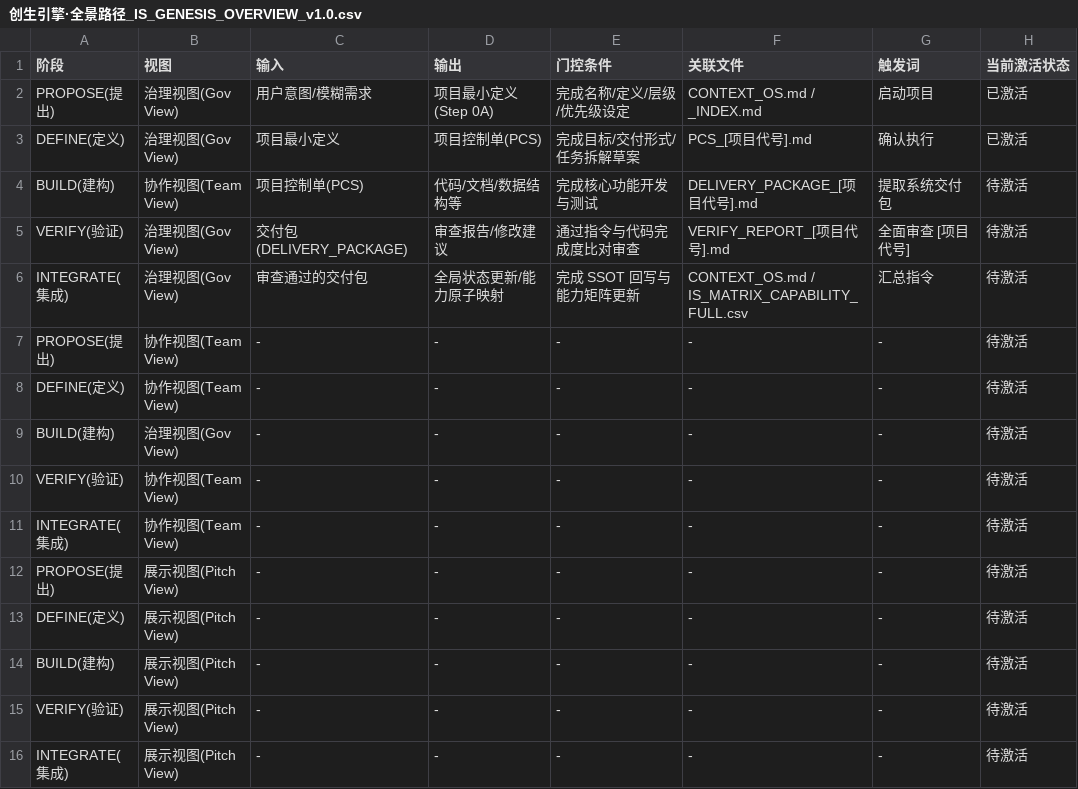
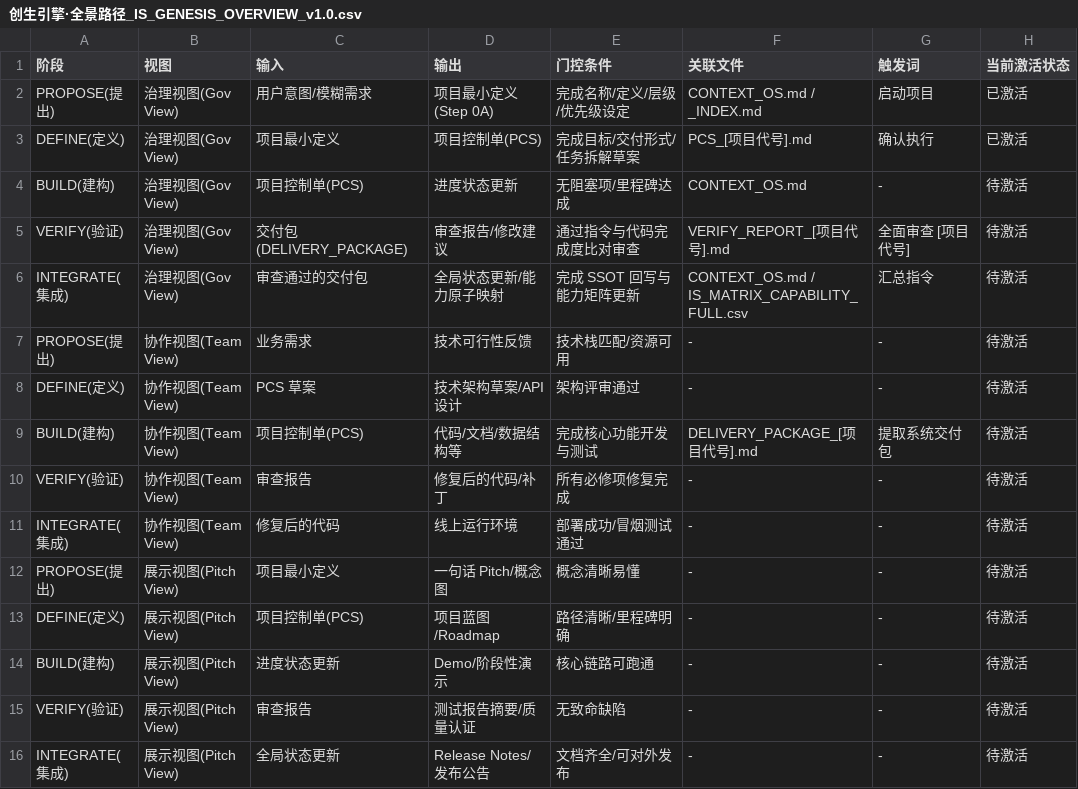
Before and after one commit to carefulxiao-cell/Synexa-iS-OIOS, a CSV file: 00-master/创生引擎·全景路径_IS_GENESIS_OVERVIEW_v1.0.csv, drawn as a sheet.

Commit message:
fix(IS_GENESIS): complete all 15 cells in overview matrix

```diff
--- a/00-master/创生引擎·全景路径_IS_GENESIS_OVERVIEW_v1.0.csv
+++ b/00-master/创生引擎·全景路径_IS_GENESIS_OVERVIEW_v1.0.csv
@@ -3,14 +3,14 @@ PROPOSE(提出),治理视图(Gov View),用户意图/模糊需求,项目最小定
 DEFINE(定义),治理视图(Gov View),项目最小定义,项目控制单(PCS),完成目标/交付形式/任务拆解草案,PCS_[项目代号].md,确认执行,已激活
-BUILD(建构),协作视图(Team View),项目控制单(PCS),代码/文档/数据结构等,完成核心功能开发与测试,DELIVERY_PACKAGE_[项目代号].md,提取系统交付包,待激活
+BUILD(建构),治理视图(Gov View),项目控制单(PCS),进度状态更新,无阻塞项/里程碑达成,CONTEXT_OS.md,-,待激活
 VERIFY(验证),治理视图(Gov View),交付包(DELIVERY_PACKAGE),审查报告/修改建议,通过指令与代码完成度比对审查,VERIFY_REPORT_[项目代号].md,全面审查 [项目代号],待激活
 INTEGRATE(集成),治理视图(Gov View),审查通过的交付包,全局状态更新/能力原子映射,完成 SSOT 回写与能力矩阵更新,CONTEXT_OS.md / IS_MATRIX_CAPABILITY_FULL.csv,汇总指令,待激活
-PROPOSE(提出),协作视图(Team View),-, -, -, -, -,待激活
-DEFINE(定义),协作视图(Team View),-, -, -, -, -,待激活
-BUILD(建构),治理视图(Gov View),-, -, -, -, -,待激活
-VERIFY(验证),协作视图(Team View),-, -, -, -, -,待激活
-INTEGRATE(集成),协作视图(Team View),-, -, -, -, -,待激活
-PROPOSE(提出),展示视图(Pitch View),-, -, -, -, -,待激活
-DEFINE(定义),展示视图(Pitch View),-, -, -, -, -,待激活
-BUILD(建构),展示视图(Pitch View),-, -, -, -, -,待激活
-VERIFY(验证),展示视图(Pitch View),-, -, -, -, -,待激活
-INTEGRATE(集成),展示视图(Pitch View),-, -, -, -, -,待激活
+PROPOSE(提出),协作视图(Team View),业务需求,技术可行性反馈,技术栈匹配/资源可用,-,-,待激活
+DEFINE(定义),协作视图(Team View),PCS 草案,技术架构草案/API设计,架构评审通过,-,-,待激活
+BUILD(建构),协作视图(Team View),项目控制单(PCS),代码/文档/数据结构等,完成核心功能开发与测试,DELIVERY_PACKAGE_[项目代号].md,提取系统交付包,待激活
+VERIFY(验证),协作视图(Team View),审查报告,修复后的代码/补丁,所有必修项修复完成,-,-,待激活
+INTEGRATE(集成),协作视图(Team View),修复后的代码,线上运行环境,部署成功/冒烟测试通过,-,-,待激活
+PROPOSE(提出),展示视图(Pitch View),项目最小定义,一句话 Pitch/概念图,概念清晰易懂,-,-,待激活
+DEFINE(定义),展示视图(Pitch View),项目控制单(PCS),项目蓝图/Roadmap,路径清晰/里程碑明确,-,-,待激活
+BUILD(建构),展示视图(Pitch View),进度状态更新,Demo/阶段性演示,核心链路可跑通,-,-,待激活
+VERIFY(验证),展示视图(Pitch View),审查报告,测试报告摘要/质量认证,无致命缺陷,-,-,待激活
+INTEGRATE(集成),展示视图(Pitch View),全局状态更新,Release Notes/发布公告,文档齐全/可对外发布,-,-,待激活
```
